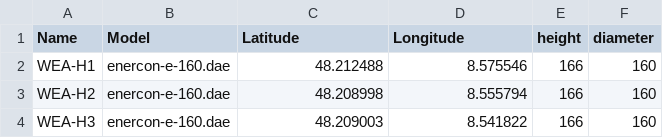
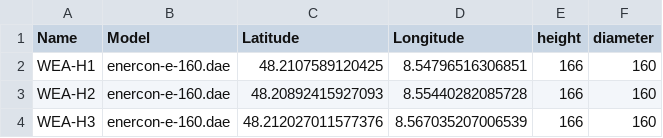
Before and after one commit to rainerth/wind-turbine-kml, a CSV file: locations/herrenzimmern.csv, drawn as a sheet.

Commit message:
correcting for WEA Herrenzimmern.

```diff
--- a/locations/herrenzimmern.csv
+++ b/locations/herrenzimmern.csv
@@ -1,4 +1,4 @@
 Name,Model,Latitude,Longitude,height,diameter
-WEA-H1,enercon-e-160.dae,48.212488,8.575546,166,160
-WEA-H2,enercon-e-160.dae,48.208998,8.555794,166,160
-WEA-H3,enercon-e-160.dae,48.209003,8.541822,166,160
+WEA-H1,enercon-e-160.dae,48.2107589120425,8.54796516306851,166,160
+WEA-H2,enercon-e-160.dae,48.20892415927093,8.55440282085728,166,160
+WEA-H3,enercon-e-160.dae,48.212027011577376,8.567035207006539,166,160
```
Also changed, not shown: 2 other files.
